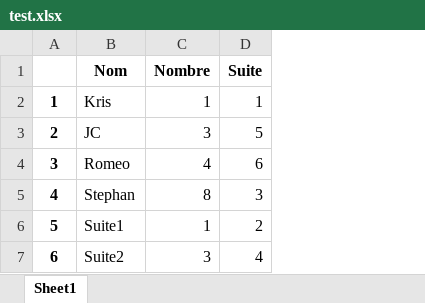
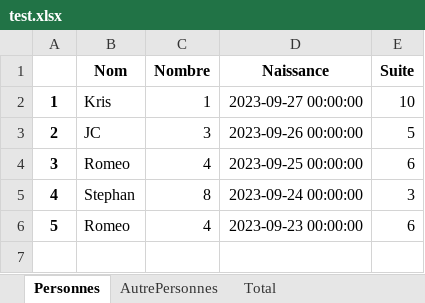
Before and after one commit to christophejacques/json2excel, an Excel workbook: test.xlsx, sheet Personnes, drawn as a sheet; values as stored, in another font and other column widths than the file's, no borders; removed rows and columns are numbered as before the commit, all else as after; the diff names each change by its address in the sheet, - before the commit and + after, or states it on an @@ line.

```diff
--- a/test.xlsx (sheet Personnes)
+++ b/test.xlsx (sheet Personnes)
-sheet tab: Sheet1
+sheet tab: Personnes
+sheet tab: AutrePersonnes
+sheet tab: Total
+column D (Naissance), rows 2-5: 2023-09-27 00:00:00 | 2023-09-26 00:00:00 | 2023-09-25 00:00:00 | 2023-09-24 00:00:00
-E2 (Suite): 1
+E2 (Suite): 10
-row 6: 5 | Suite1 | 1 | 2
-row 7: 6 | Suite2 | 3 | 4
+row 6: 5 | Romeo | 4 | 2023-09-23 00:00:00 | 6
```
Also changed, not shown: output.xlsx, 1 other file.
